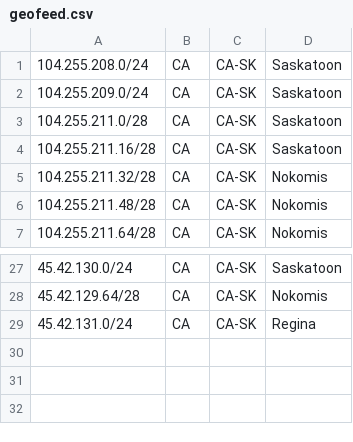
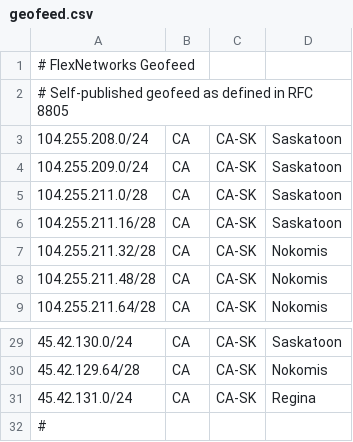
Before and after one commit to FlexNetworks/geofeed, a CSV file: geofeed.csv, drawn as a sheet; only a part is shown, gaps mark what is left out.

Commit message:
Update geofeed.csv

```diff
--- a/geofeed.csv
+++ b/geofeed.csv
@@ -1 +1,3 @@
+# FlexNetworks Geofeed
+# Self-published geofeed as defined in RFC 8805
 104.255.208.0/24,CA,CA-SK,Saskatoon,
@@ -29 +31,2 @@
 45.42.131.0/24,CA,CA-SK,Regina,
+#
```
